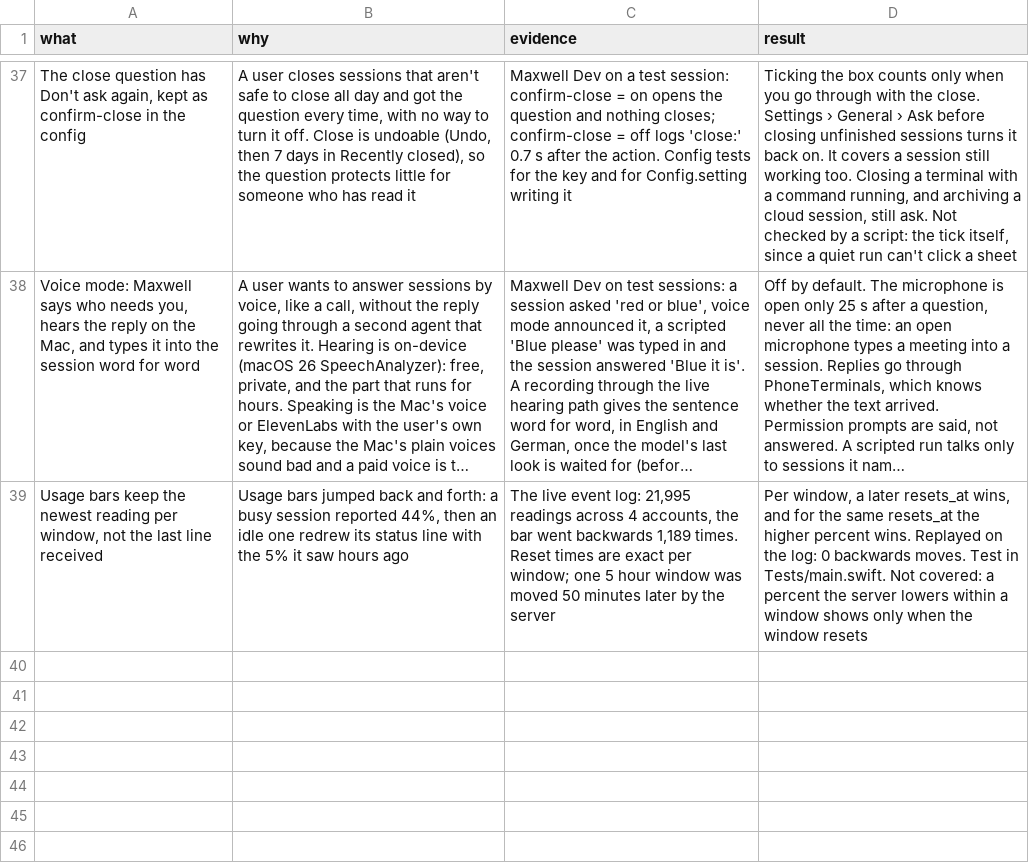
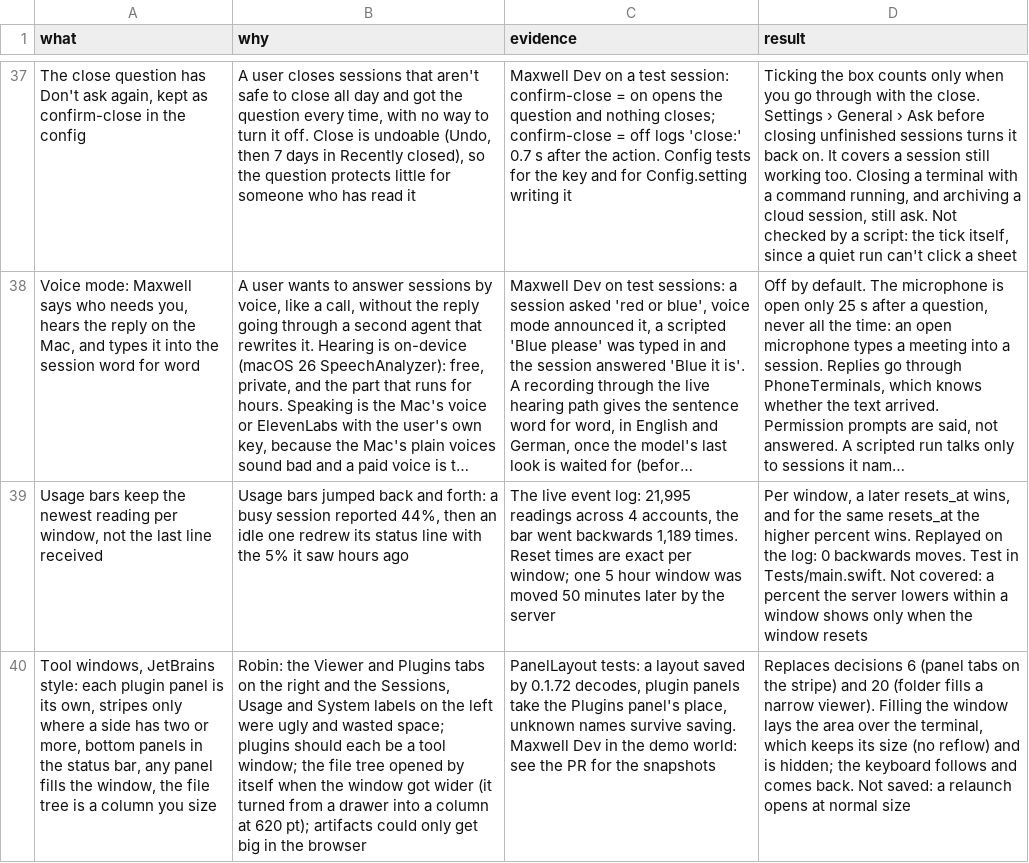
Before and after one commit to robinsadeghpour/maxwell, a TSV file: docs/decisions.tsv, drawn as a sheet; only a part is shown, gaps mark what is left out; long unchanged cells end in …; the diff names each change by its address in the sheet, - before the commit and + after, or states it on an @@ line.

```diff
--- a/docs/decisions.tsv
+++ b/docs/decisions.tsv
+row 40: Tool windows, JetBrains style: each plugin panel is its own, stripes only where a side has two or more, bottom panels in the status bar, any panel fills the window, the file tree is a column you size | Robin: the Viewer and Plugins tabs on the right and the Sessions, Usage and System labels on the left were ugly and wasted space; plugins should each be a tool window; the file tree opened by itself when the window got wider (it turned from a drawer into a column at 620 pt); artifacts could only get big in the browser | PanelLayout tests: a layout saved by 0.1.72 decodes, plugin panels take the Plugins panel's place, unknown names survive saving. Maxwell Dev in the demo world: see the PR for the snapshots | Replaces decisions 6 (panel tabs on the stripe) and 20 (folder fills a narrow viewer). Filling the window lays the area over the terminal, which keeps its size (no reflow) and is hidden; the keyboard follows and comes back. Not saved: a relaunch opens at normal size
```
Also changed, not shown: 58 other files.
